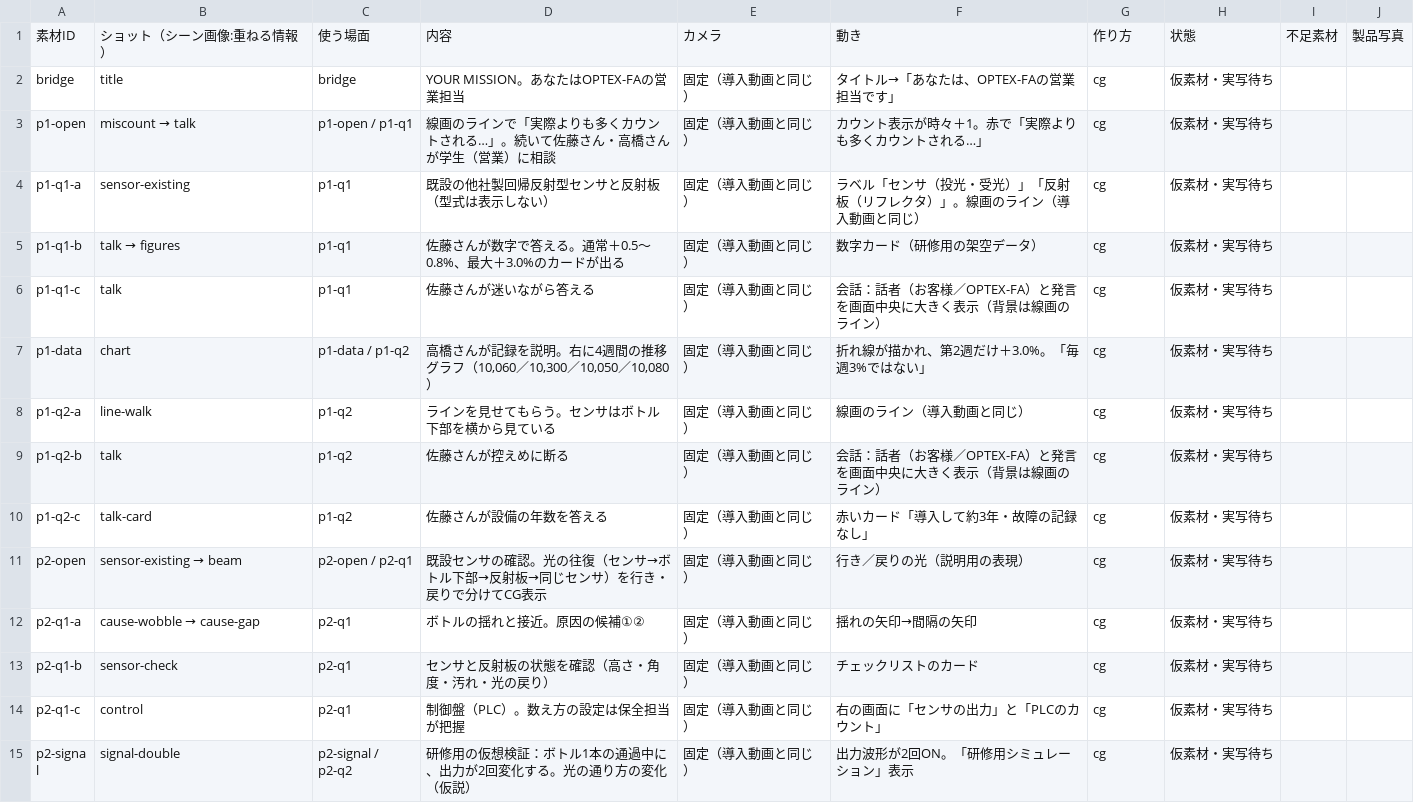
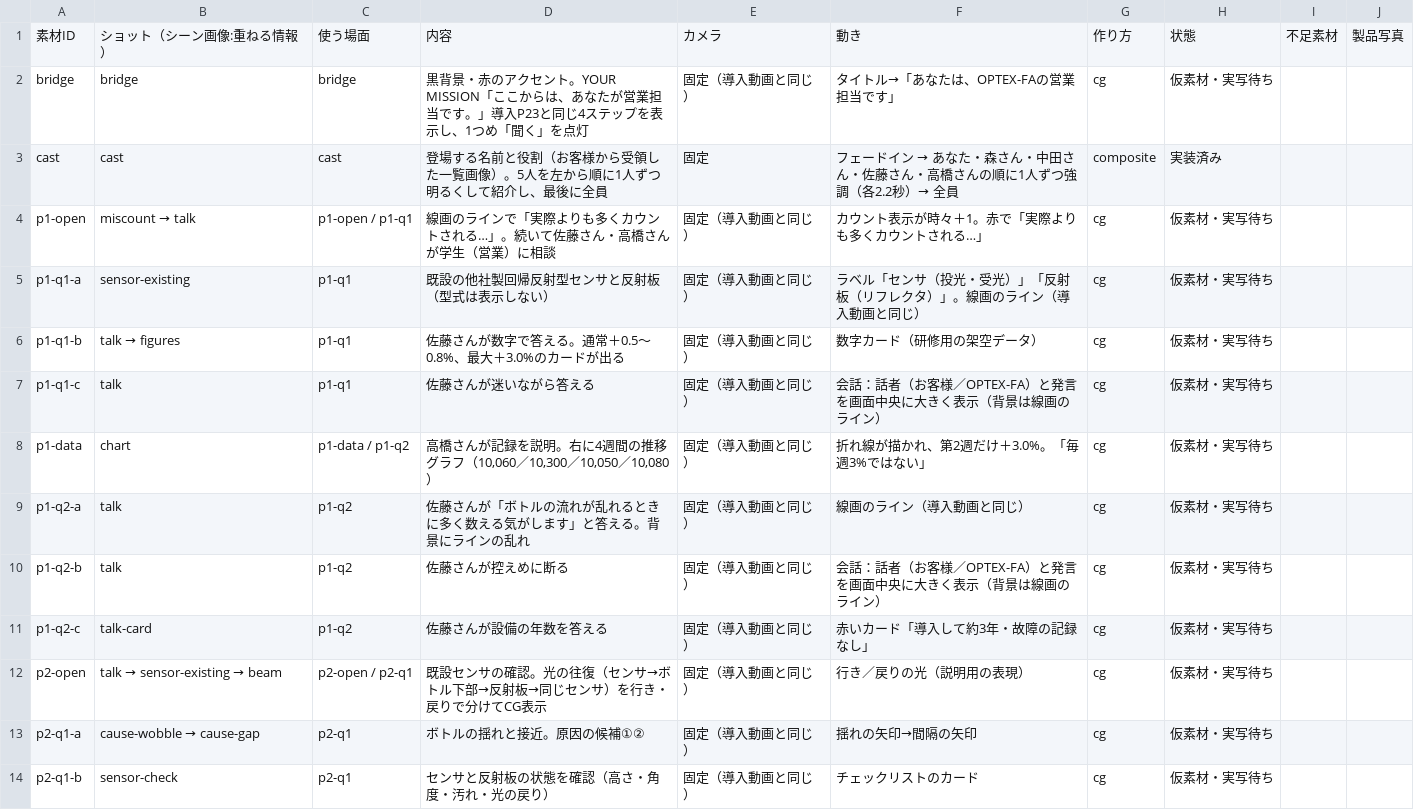
Before and after one commit to 45delonghi-alt/sales-training-video, a CSV file: docs/consulting-experience/asset-manifest.csv, drawn as a sheet; only a part is shown; the shorter side is filled out with more unchanged rows; the diff covers the shown part only.

```diff
--- a/docs/consulting-experience/asset-manifest.csv
+++ b/docs/consulting-experience/asset-manifest.csv
@@ -1,3 +1,4 @@
 "素材ID","ショット（シーン画像:重ねる情報）","使う場面","内容","カメラ","動き","作り方","状態","不足素材","製品写真"
-"bridge","title","bridge","YOUR MISSION。あなたはOPTEX-FAの営業担当","固定（導入動画と同じ）","タイトル→「あなたは、OPTEX-FAの営業担当です」","cg","仮素材・実写待ち","",""
+"bridge","bridge","bridge","黒背景・赤のアクセント。YOUR MISSION「ここからは、あなたが営業担当です。」導入P23と同じ4ステップを表示し、1つめ「聞く」を点灯","固定（導入動画と同じ）","タイトル→「あなたは、OPTEX-FAの営業担当です」","cg","仮素材・実写待ち","",""
+"cast","cast","cast","登場する名前と役割（お客様から受領した一覧画像）。5人を左から順に1人ずつ明るくして紹介し、最後に全員","固定","フェードイン → あなた・森さん・中田さん・佐藤さん・高橋さんの順に1人ずつ強調（各2.2秒）→ 全員","composite","実装済み","",""
 "p1-open","miscount → talk","p1-open / p1-q1","線画のラインで「実際よりも多くカウントされる…」。続いて佐藤さん・高橋さんが学生（営業）に相談","固定（導入動画と同じ）","カウント表示が時々＋1。赤で「実際よりも多くカウントされる…」","cg","仮素材・実写待ち","",""
@@ -7,6 +8,6 @@
 "p1-data","chart","p1-data / p1-q2","高橋さんが記録を説明。右に4週間の推移グラフ（10,060／10,300／10,050／10,080）","固定（導入動画と同じ）","折れ線が描かれ、第2週だけ＋3.0%。「毎週3%ではない」","cg","仮素材・実写待ち","",""
-"p1-q2-a","line-walk","p1-q2","ラインを見せてもらう。センサはボトル下部を横から見ている","固定（導入動画と同じ）","線画のライン（導入動画と同じ）","cg","仮素材・実写待ち","",""
+"p1-q2-a","talk","p1-q2","佐藤さんが「ボトルの流れが乱れるときに多く数える気がします」と答える。背景にラインの乱れ","固定（導入動画と同じ）","線画のライン（導入動画と同じ）","cg","仮素材・実写待ち","",""
 "p1-q2-b","talk","p1-q2","佐藤さんが控えめに断る","固定（導入動画と同じ）","会話：話者（お客様／OPTEX-FA）と発言を画面中央に大きく表示（背景は線画のライン）","cg","仮素材・実写待ち","",""
 "p1-q2-c","talk-card","p1-q2","佐藤さんが設備の年数を答える","固定（導入動画と同じ）","赤いカード「導入して約3年・故障の記録なし」","cg","仮素材・実写待ち","",""
-"p2-open","sensor-existing → beam","p2-open / p2-q1","既設センサの確認。光の往復（センサ→ボトル下部→反射板→同じセンサ）を行き・戻りで分けてCG表示","固定（導入動画と同じ）","行き／戻りの光（説明用の表現）","cg","仮素材・実写待ち","",""
+"p2-open","talk → sensor-existing → beam","p2-open / p2-q1","既設センサの確認。光の往復（センサ→ボトル下部→反射板→同じセンサ）を行き・戻りで分けてCG表示","固定（導入動画と同じ）","行き／戻りの光（説明用の表現）","cg","仮素材・実写待ち","",""
 "p2-q1-a","cause-wobble → cause-gap","p2-q1","ボトルの揺れと接近。原因の候補①②","固定（導入動画と同じ）","揺れの矢印→間隔の矢印","cg","仮素材・実写待ち","",""
```
Also changed, not shown: 5 added rows, 4 removed rows and 7 edited cells elsewhere in this file, 19 other files.
